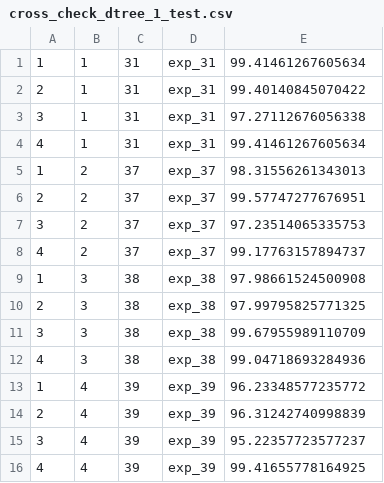
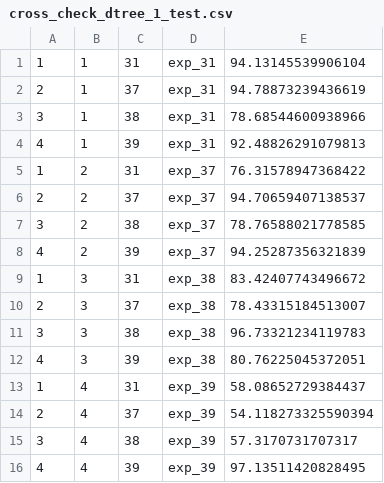
Before and after one commit to alexp25/wdn-model-experiments, a CSV file: data/output/archive/no_encoding/cross_check_dtree_1_test.csv (was data/output/cross_check_dtree_1_test.csv), drawn as a sheet.

```diff
--- a/data/output/cross_check_dtree_1_test.csv
+++ b/data/output/archive/no_encoding/cross_check_dtree_1_test.csv
@@ -1,16 +1,16 @@
-1,1,31,exp_31,99.41461267605634,
-2,1,31,exp_31,99.40140845070422,
-3,1,31,exp_31,97.27112676056338,
-4,1,31,exp_31,99.41461267605634,
-1,2,37,exp_37,98.31556261343013,
-2,2,37,exp_37,99.57747277676951,
-3,2,37,exp_37,97.23514065335753,
-4,2,37,exp_37,99.17763157894737,
-1,3,38,exp_38,97.98661524500908,
-2,3,38,exp_38,97.99795825771325,
-3,3,38,exp_38,99.67955989110709,
-4,3,38,exp_38,99.04718693284936,
-1,4,39,exp_39,96.23348577235772,
-2,4,39,exp_39,96.31242740998839,
-3,4,39,exp_39,95.22357723577237,
-4,4,39,exp_39,99.41655778164925,
+1,1,31,exp_31,94.13145539906104,
+2,1,37,exp_31,94.78873239436619,
+3,1,38,exp_31,78.68544600938966,
+4,1,39,exp_31,92.48826291079813,
+1,2,31,exp_37,76.31578947368422,
+2,2,37,exp_37,94.70659407138537,
+3,2,38,exp_37,78.76588021778585,
+4,2,39,exp_37,94.25287356321839,
+1,3,31,exp_38,83.42407743496672,
+2,3,37,exp_38,78.43315184513007,
+3,3,38,exp_38,96.73321234119783,
+4,3,39,exp_38,80.76225045372051,
+1,4,31,exp_39,58.08652729384437,
+2,4,37,exp_39,54.118273325590394,
+3,4,38,exp_39,57.3170731707317,
+4,4,39,exp_39,97.13511420828495,
```
Also changed, not shown: 47 other files.
